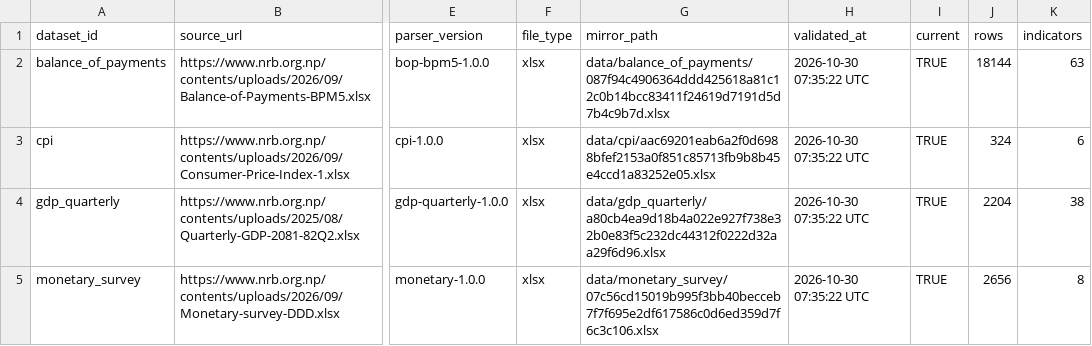
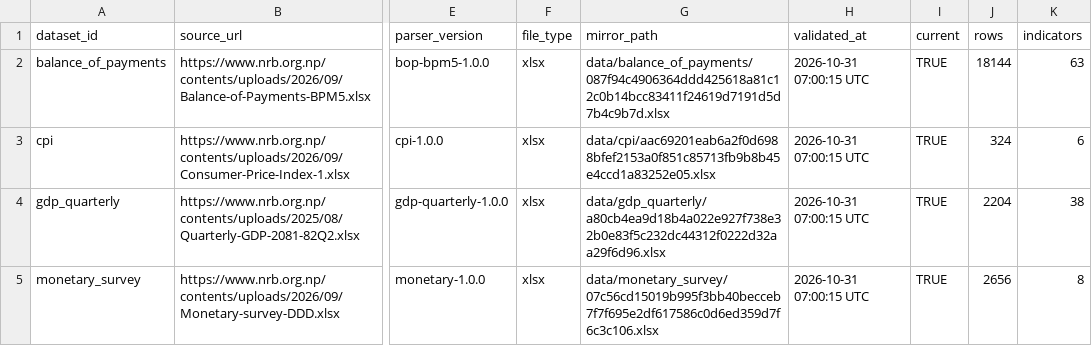
Before and after one commit to koshishjlc72/lcNRB, a CSV file: manifest.csv, drawn as a sheet; only a part is shown, gaps mark what is left out; the diff names each change by its address in the sheet, - before the commit and + after, or states it on an @@ line.

```diff
--- a/manifest.csv
+++ b/manifest.csv
-H2:H5 (validated_at): 2026-10-30 07:35:22 UTC
+H2:H5 (validated_at): 2026-10-31 07:00:15 UTC
```
